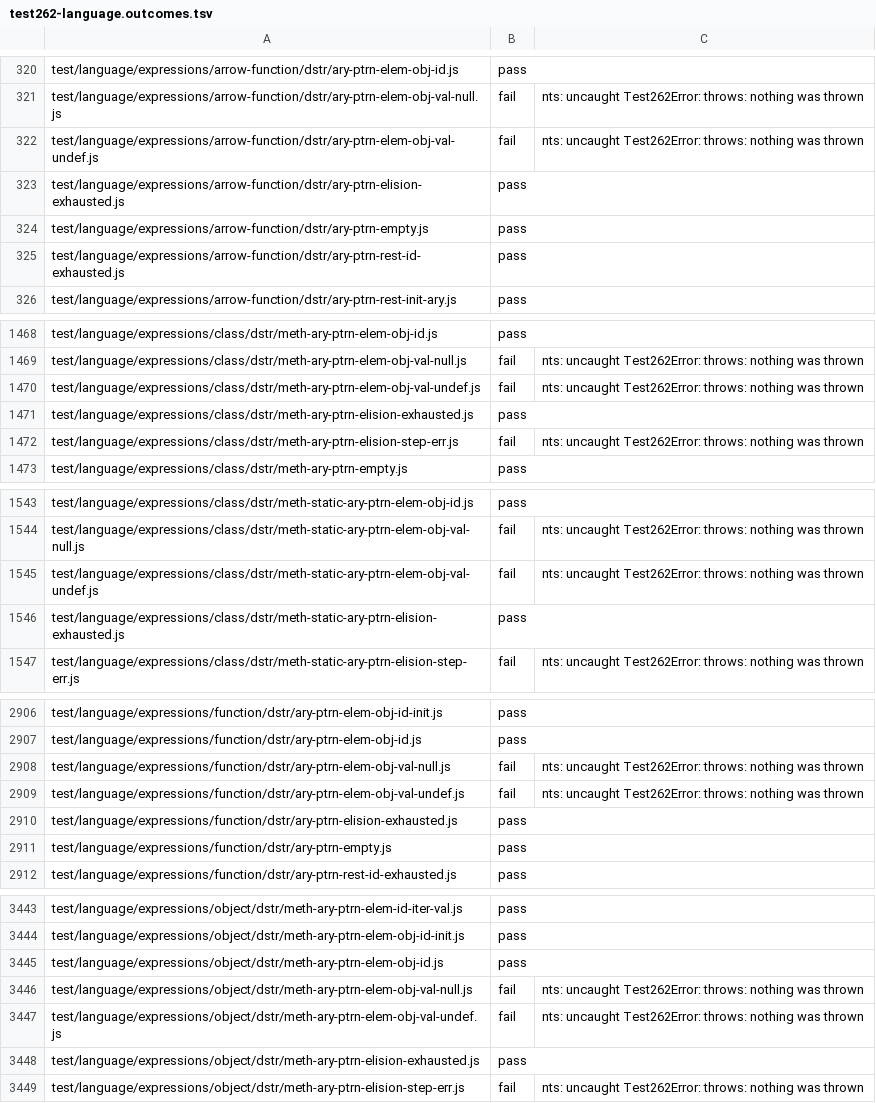
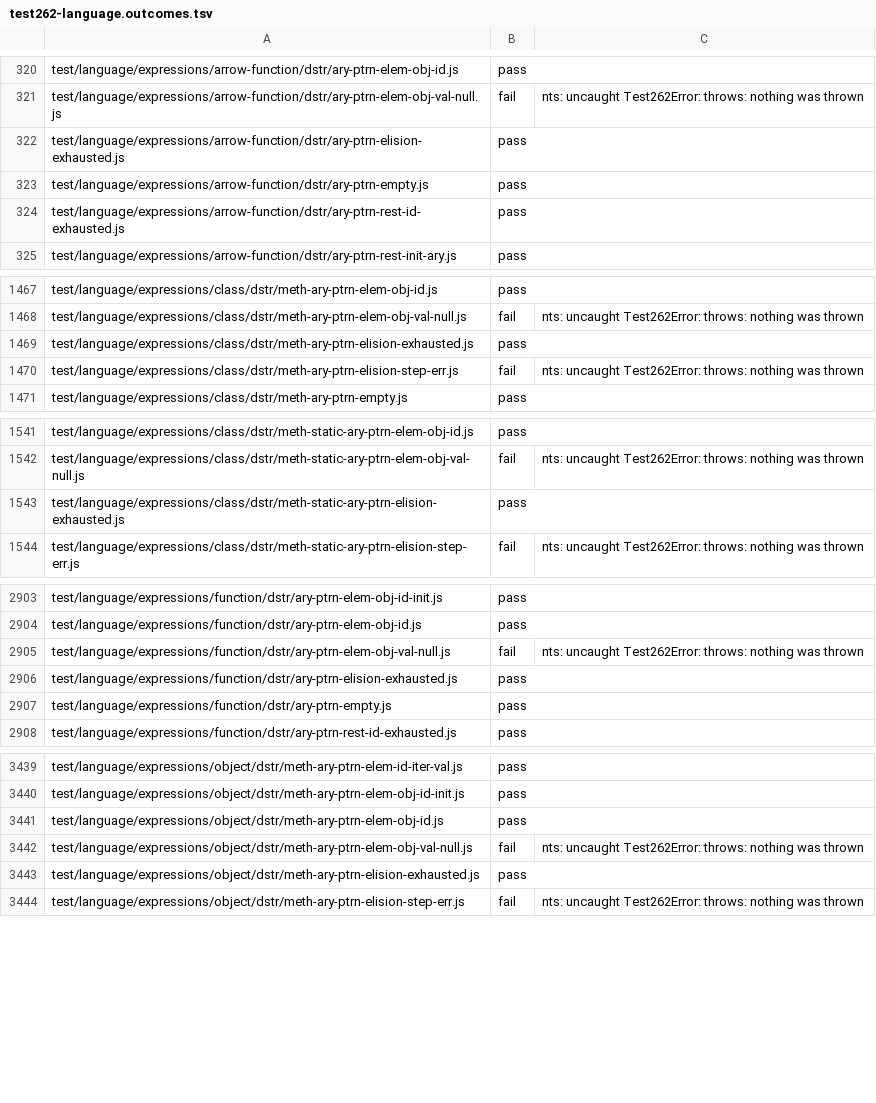
Before and after one commit to AkisArou/nts, a TSV file: tooling/census/test262-language.outcomes.tsv, drawn as a sheet; only a part is shown, gaps mark what is left out; the diff covers the shown part only.

```diff
--- a/tooling/census/test262-language.outcomes.tsv
+++ b/tooling/census/test262-language.outcomes.tsv
@@ -321,3 +321,2 @@ test/language/expressions/arrow-function/dstr/ary-ptrn-elem-obj-id.js	pass
 test/language/expressions/arrow-function/dstr/ary-ptrn-elem-obj-val-null.js	fail	nts: uncaught Test262Error: throws: nothing was thrown
-test/language/expressions/arrow-function/dstr/ary-ptrn-elem-obj-val-undef.js	fail	nts: uncaught Test262Error: throws: nothing was thrown
 test/language/expressions/arrow-function/dstr/ary-ptrn-elision-exhausted.js	pass	
@@ -1469,3 +1468,2 @@ test/language/expressions/class/dstr/meth-ary-ptrn-elem-obj-id.js	pass
 test/language/expressions/class/dstr/meth-ary-ptrn-elem-obj-val-null.js	fail	nts: uncaught Test262Error: throws: nothing was thrown
-test/language/expressions/class/dstr/meth-ary-ptrn-elem-obj-val-undef.js	fail	nts: uncaught Test262Error: throws: nothing was thrown
 test/language/expressions/class/dstr/meth-ary-ptrn-elision-exhausted.js	pass	
@@ -1544,3 +1542,2 @@ test/language/expressions/class/dstr/meth-static-ary-ptrn-elem-obj-id.js	pass
 test/language/expressions/class/dstr/meth-static-ary-ptrn-elem-obj-val-null.js	fail	nts: uncaught Test262Error: throws: nothing was thrown
-test/language/expressions/class/dstr/meth-static-ary-ptrn-elem-obj-val-undef.js	fail	nts: uncaught Test262Error: throws: nothing was thrown
 test/language/expressions/class/dstr/meth-static-ary-ptrn-elision-exhausted.js	pass	
@@ -2908,3 +2905,2 @@ test/language/expressions/function/dstr/ary-ptrn-elem-obj-id.js	pass
 test/language/expressions/function/dstr/ary-ptrn-elem-obj-val-null.js	fail	nts: uncaught Test262Error: throws: nothing was thrown
-test/language/expressions/function/dstr/ary-ptrn-elem-obj-val-undef.js	fail	nts: uncaught Test262Error: throws: nothing was thrown
 test/language/expressions/function/dstr/ary-ptrn-elision-exhausted.js	pass	
@@ -3446,3 +3442,2 @@ test/language/expressions/object/dstr/meth-ary-ptrn-elem-obj-id.js	pass
 test/language/expressions/object/dstr/meth-ary-ptrn-elem-obj-val-null.js	fail	nts: uncaught Test262Error: throws: nothing was thrown
-test/language/expressions/object/dstr/meth-ary-ptrn-elem-obj-val-undef.js	fail	nts: uncaught Test262Error: throws: nothing was thrown
 test/language/expressions/object/dstr/meth-ary-ptrn-elision-exhausted.js	pass	
```
Also changed, not shown: 3 removed rows elsewhere in this file.
